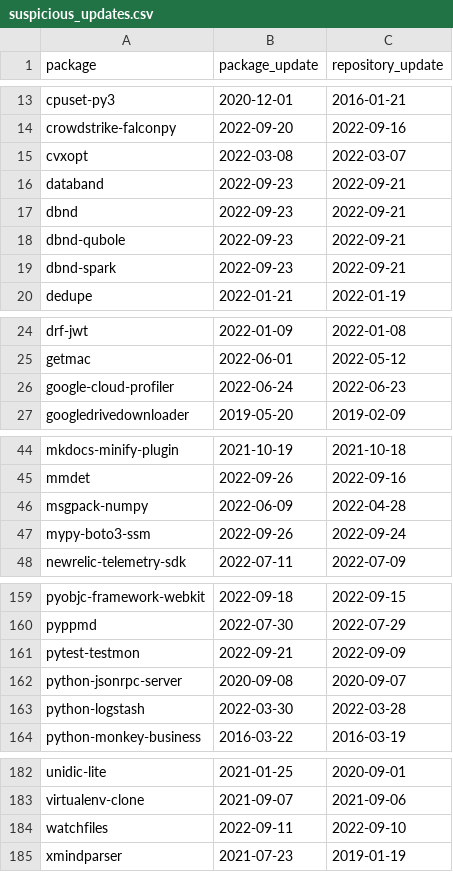
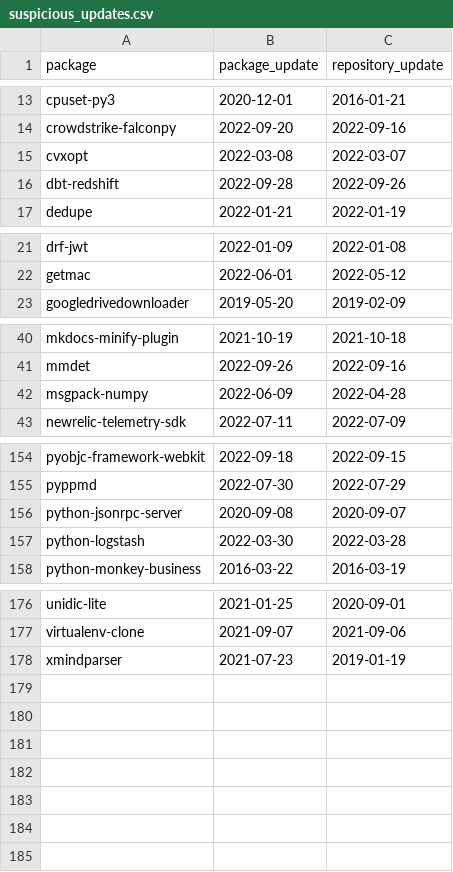
Before and after one commit to trickest/packages, a CSV file: pypi/suspicious_updates.csv, drawn as a sheet; only a part is shown, gaps mark what is left out; removed rows and columns are numbered as before the commit, all else as after; the diff covers the shown part only; the diff names each change by its address in the sheet, - before the commit and + after, or states it on an @@ line.

```diff
--- a/pypi/suspicious_updates.csv
+++ b/pypi/suspicious_updates.csv
-row 16: databand | 2022-09-23 | 2022-09-21
-row 17: dbnd | 2022-09-23 | 2022-09-21
-row 18: dbnd-qubole | 2022-09-23 | 2022-09-21
-row 19: dbnd-spark | 2022-09-23 | 2022-09-21
+row 16: dbt-redshift | 2022-09-28 | 2022-09-26
-row 26: google-cloud-profiler | 2022-06-24 | 2022-06-23
-row 47: mypy-boto3-ssm | 2022-09-26 | 2022-09-24
-row 161: pytest-testmon | 2022-09-21 | 2022-09-09
-row 184: watchfiles | 2022-09-11 | 2022-09-10
```
Also changed, not shown: 1 edited cell elsewhere in this file, pypi/broken_urls.csv, pypi/mismatching_package_repository.csv, 1 other file.
